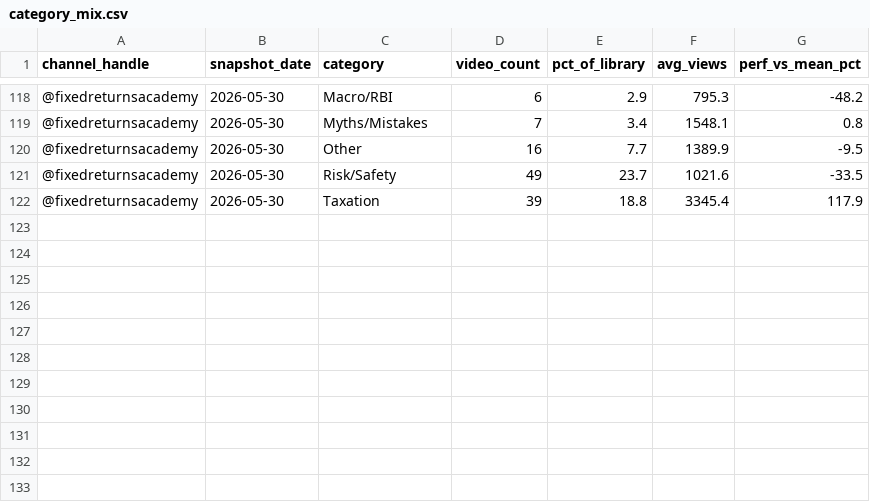
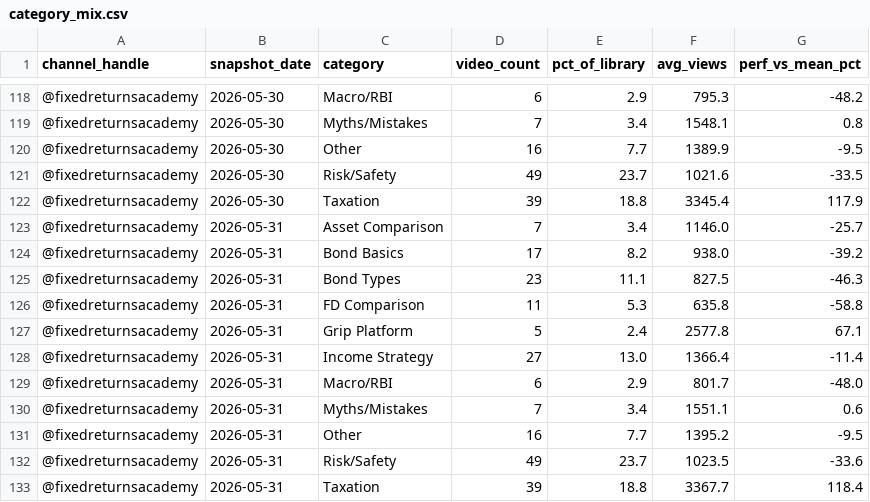
Before and after one commit to gripinvest/gi-analytics, a CSV file: backend/data/fra_youtube/category_mix.csv, drawn as a sheet; only a part is shown, gaps mark what is left out; the diff names each change by its address in the sheet, - before the commit and + after, or states it on an @@ line.

```diff
--- a/backend/data/fra_youtube/category_mix.csv
+++ b/backend/data/fra_youtube/category_mix.csv
+row 123: @fixedreturnsacademy | 2026-05-31 | Asset Comparison | 7 | 3.4 | 1146.0 | -25.7
+row 124: @fixedreturnsacademy | 2026-05-31 | Bond Basics | 17 | 8.2 | 938.0 | -39.2
+row 125: @fixedreturnsacademy | 2026-05-31 | Bond Types | 23 | 11.1 | 827.5 | -46.3
+row 126: @fixedreturnsacademy | 2026-05-31 | FD Comparison | 11 | 5.3 | 635.8 | -58.8
+row 127: @fixedreturnsacademy | 2026-05-31 | Grip Platform | 5 | 2.4 | 2577.8 | 67.1
+row 128: @fixedreturnsacademy | 2026-05-31 | Income Strategy | 27 | 13.0 | 1366.4 | -11.4
+row 129: @fixedreturnsacademy | 2026-05-31 | Macro/RBI | 6 | 2.9 | 801.7 | -48.0
+row 130: @fixedreturnsacademy | 2026-05-31 | Myths/Mistakes | 7 | 3.4 | 1551.1 | 0.6
+row 131: @fixedreturnsacademy | 2026-05-31 | Other | 16 | 7.7 | 1395.2 | -9.5
+row 132: @fixedreturnsacademy | 2026-05-31 | Risk/Safety | 49 | 23.7 | 1023.5 | -33.6
+row 133: @fixedreturnsacademy | 2026-05-31 | Taxation | 39 | 18.8 | 3367.7 | 118.4
```
Also changed, not shown: backend/data/fra_youtube/duration_buckets.csv, backend/data/fra_youtube/engagement_breakdown.csv, 11 other files.
